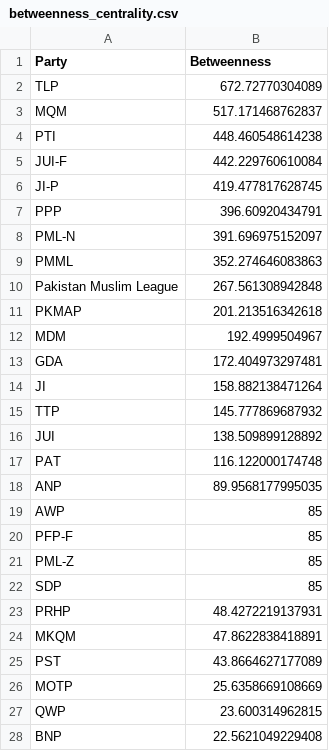
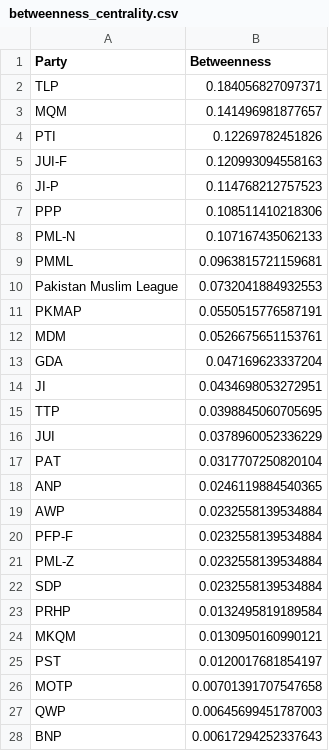
Before and after one commit to HammadMal/SNA_Project_CS361, a CSV file: results/network_metrics_party_party/betweenness_centrality.csv, drawn as a sheet; only a part is shown; the diff covers the shown part only.

```diff
--- a/results/network_metrics_party_party/betweenness_centrality.csv
+++ b/results/network_metrics_party_party/betweenness_centrality.csv
@@ -1,28 +1,28 @@
 "Party","Betweenness"
-"TLP",672.72770304089
-"MQM",517.171468762837
-"PTI",448.460548614238
-"JUI-F",442.229760610084
-"JI-P",419.477817628745
-"PPP",396.60920434791
-"PML-N",391.696975152097
-"PMML",352.274646083863
-"Pakistan Muslim League",267.561308942848
-"PKMAP",201.213516342618
-"MDM",192.4999504967
-"GDA",172.404973297481
-"JI",158.882138471264
-"TTP",145.777869687932
-"JUI",138.509899128892
-"PAT",116.122000174748
-"ANP",89.9568177995035
-"AWP",85
-"PFP-F",85
-"PML-Z",85
-"SDP",85
-"PRHP",48.4272219137931
-"MKQM",47.8622838418891
-"PST",43.8664627177089
-"MOTP",25.6358669108669
-"QWP",23.600314962815
-"BNP",22.5621049229408
+"TLP",0.184056827097371
+"MQM",0.141496981877657
+"PTI",0.12269782451826
+"JUI-F",0.120993094558163
+"JI-P",0.114768212757523
+"PPP",0.108511410218306
+"PML-N",0.107167435062133
+"PMML",0.0963815721159681
+"Pakistan Muslim League",0.0732041884932553
+"PKMAP",0.0550515776587191
+"MDM",0.0526675651153761
+"GDA",0.047169623337204
+"JI",0.0434698053272951
+"TTP",0.0398845060705695
+"JUI",0.0378960052336229
+"PAT",0.0317707250820104
+"ANP",0.0246119884540365
+"AWP",0.0232558139534884
+"PFP-F",0.0232558139534884
+"PML-Z",0.0232558139534884
+"SDP",0.0232558139534884
+"PRHP",0.0132495819189584
+"MKQM",0.0130950160990121
+"PST",0.0120017681854197
+"MOTP",0.00701391707547658
+"QWP",0.00645699451787003
+"BNP",0.00617294252337643
```
Also changed, not shown: 14 edited cells elsewhere in this file, results/network_metrics_party_party/centrality_scores_all.csv, results/network_metrics_party_party/eigenvector_centrality.csv, 35 other files.
